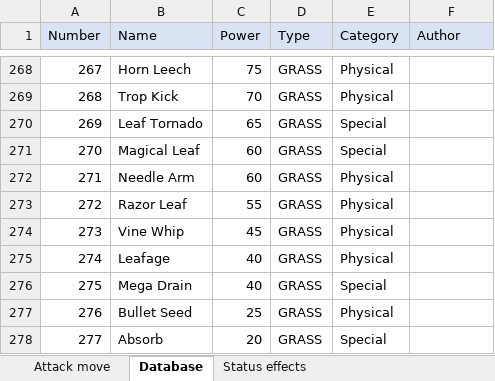
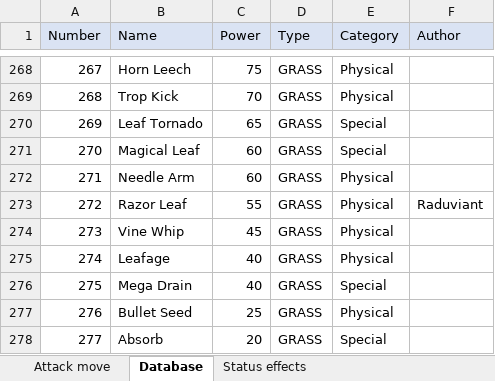
Before and after one commit to Sipondo/ulix-dexflow, an Excel workbook: resources/base/particle/_Moves.xlsx, sheet Database, drawn as a sheet; only a part is shown, gaps mark what is left out; values as stored, in another font and other column widths than the file's, no borders; the diff names each change by its address in the sheet, - before the commit and + after, or states it on an @@ line.

```diff
--- a/resources/base/particle/_Moves.xlsx (sheet Database)
+++ b/resources/base/particle/_Moves.xlsx (sheet Database)
-F273 (Author): (empty)
+F273 (Author): Raduviant
```
Also changed, not shown: sheet Attack move, 1 other file.
